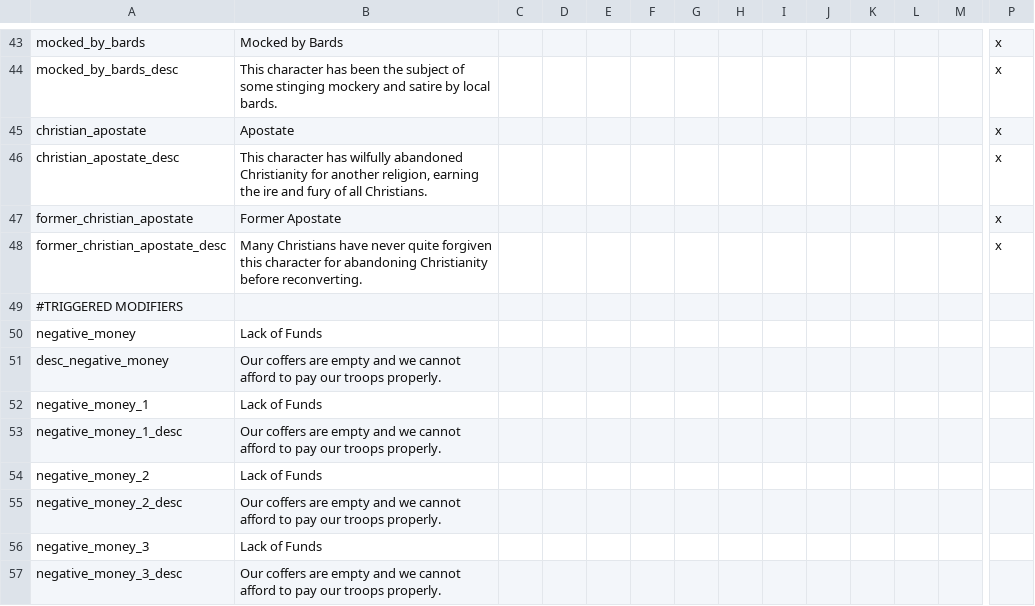
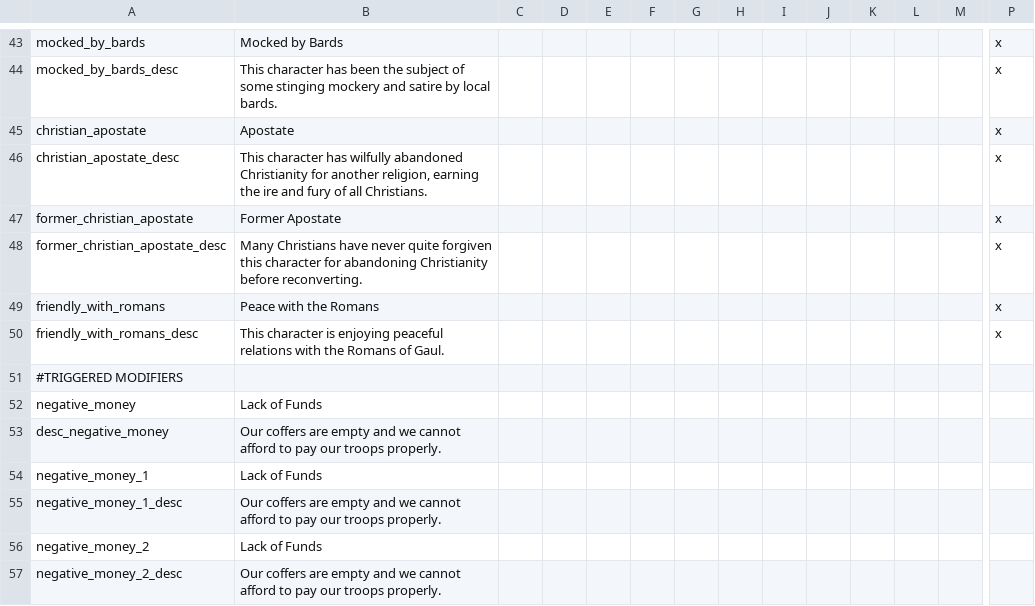
Before and after one commit to DC123456789/Britannia---The-Winter-King, a CSV file: Britannia/localisation/00 Modifiers.csv, drawn as a sheet; only a part is shown, gaps mark what is left out; the shorter side is filled out with more unchanged rows; rows hold the shown columns only; the diff names each change by its address in the sheet, - before the commit and + after, or states it on an @@ line.

```diff
--- a/Britannia/localisation/00 Modifiers.csv
+++ b/Britannia/localisation/00 Modifiers.csv
+row 49: friendly_with_romans | Peace with the Romans |  |  |  |  |  |  |  |  |  |  |  | x
+row 50: friendly_with_romans_desc | This character is enjoying peaceful relations with the Romans of Gaul. |  |  |  |  |  |  |  |  |  |  |  | x
```
Also changed, not shown: Britannia/localisation/00 Decisions.csv, Britannia/localisation/00 Events - Storyline.csv, 12 other files.
